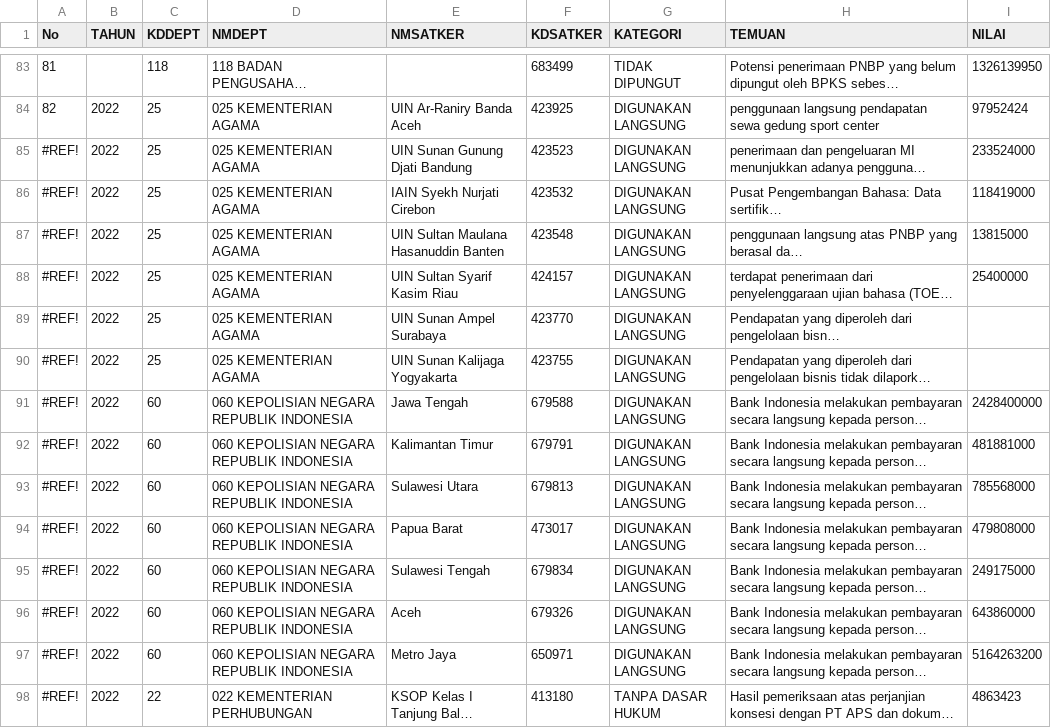
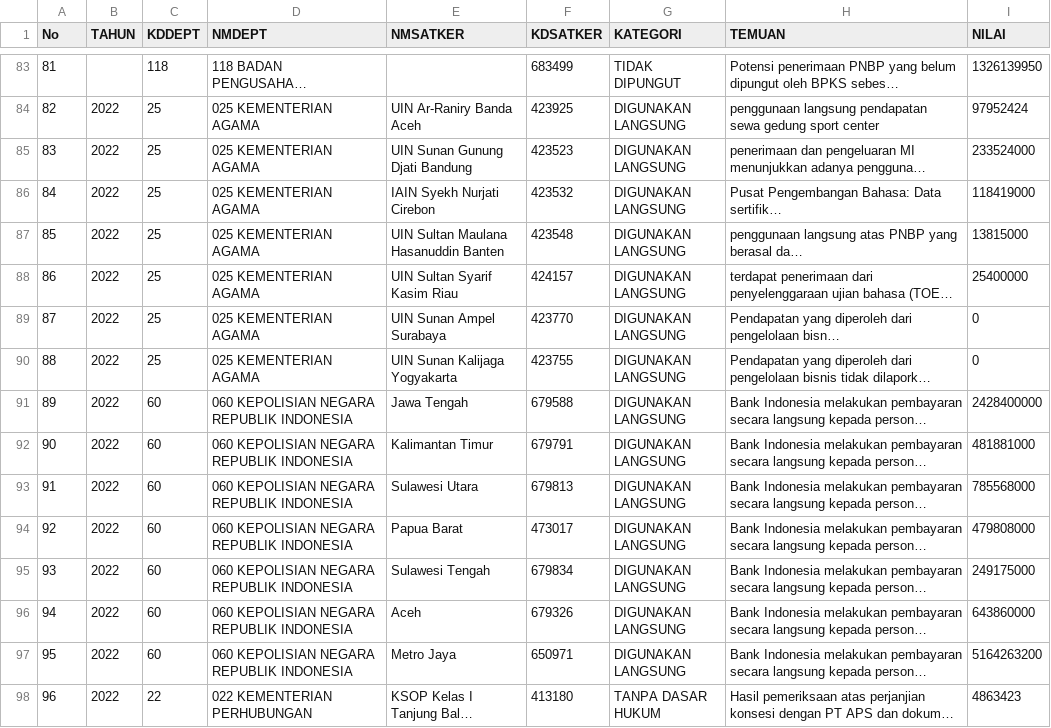
Before and after one commit to abdiloh/pjj_da_2024, a CSV file: dataset_temuan_satker_new.csv, drawn as a sheet; only a part is shown, gaps mark what is left out; long unchanged cells end in …; the diff covers the shown part only; the diff names each change by its address in the sheet, - before the commit and + after, or states it on an @@ line.

Commit message:
Add files via upload

```diff
--- a/dataset_temuan_satker_new.csv
+++ b/dataset_temuan_satker_new.csv
-A85 (No): #REF!
+A85 (No): 83
-A86 (No): #REF!
+A86 (No): 84
-A87 (No): #REF!
+A87 (No): 85
-A88 (No): #REF!
+A88 (No): 86
-A89 (No): #REF!
+A89 (No): 87
-I89:I90 (NILAI): (empty)
+I89:I90 (NILAI): 0
-A90 (No): #REF!
+A90 (No): 88
-A91 (No): #REF!
+A91 (No): 89
-A92 (No): #REF!
+A92 (No): 90
-A93 (No): #REF!
+A93 (No): 91
-A94 (No): #REF!
+A94 (No): 92
-A95 (No): #REF!
+A95 (No): 93
-A96 (No): #REF!
+A96 (No): 94
-A97 (No): #REF!
+A97 (No): 95
-A98 (No): #REF!
+A98 (No): 96
```
Also changed, not shown: 25 edited cells elsewhere in this file.
